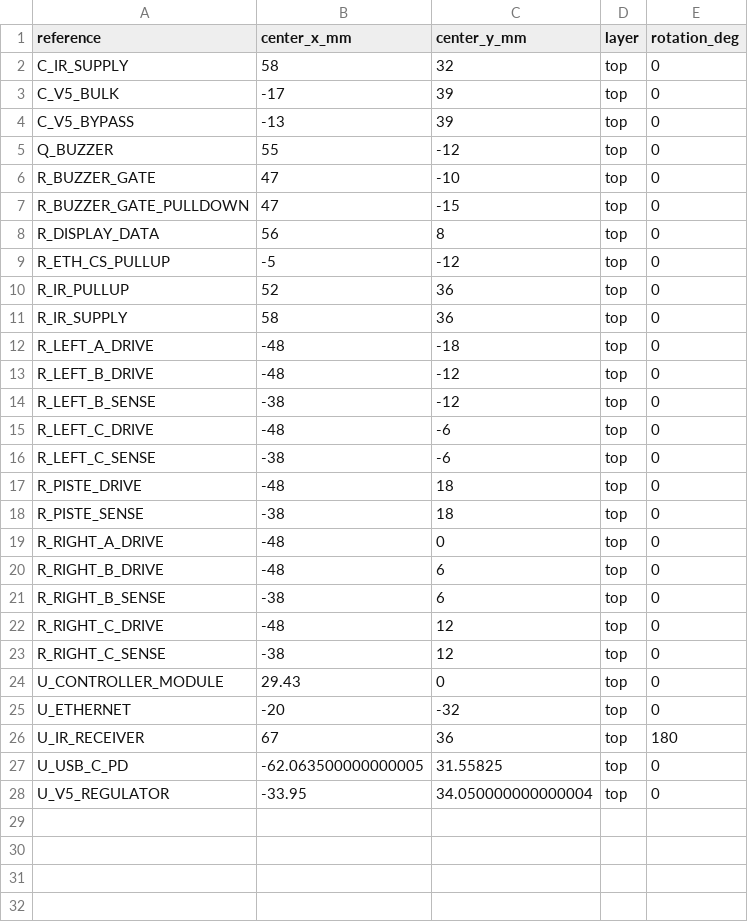
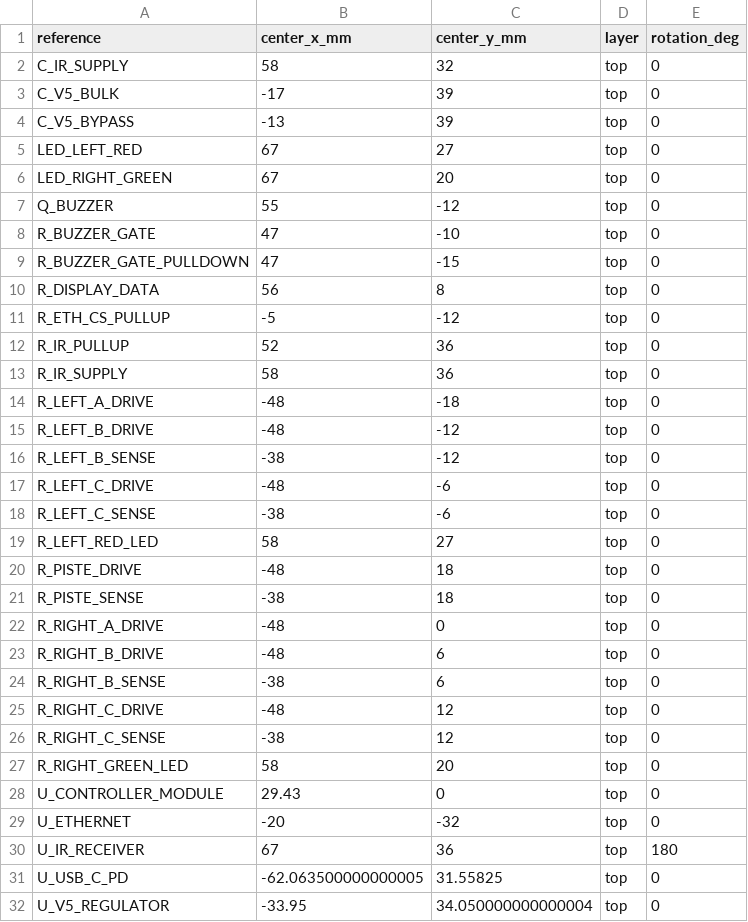
Before and after one commit to AndrewCraswell/agency, a CSV file: packages/scoring-circuit/pcb/scoring-prototype-board.placement.csv, drawn as a sheet; the diff names each change by its address in the sheet, - before the commit and + after, or states it on an @@ line.

Commit message:
feat(scoring-circuit): add scoring indicators

```diff
--- a/packages/scoring-circuit/pcb/scoring-prototype-board.placement.csv
+++ b/packages/scoring-circuit/pcb/scoring-prototype-board.placement.csv
+row 5: LED_LEFT_RED | 67 | 27 | top | 0
+row 6: LED_RIGHT_GREEN | 67 | 20 | top | 0
+row 19: R_LEFT_RED_LED | 58 | 27 | top | 0
+row 27: R_RIGHT_GREEN_LED | 58 | 20 | top | 0
```
Also changed, not shown: packages/scoring-circuit/pcb/scoring-prototype-board.bom.csv, 24 other files.
